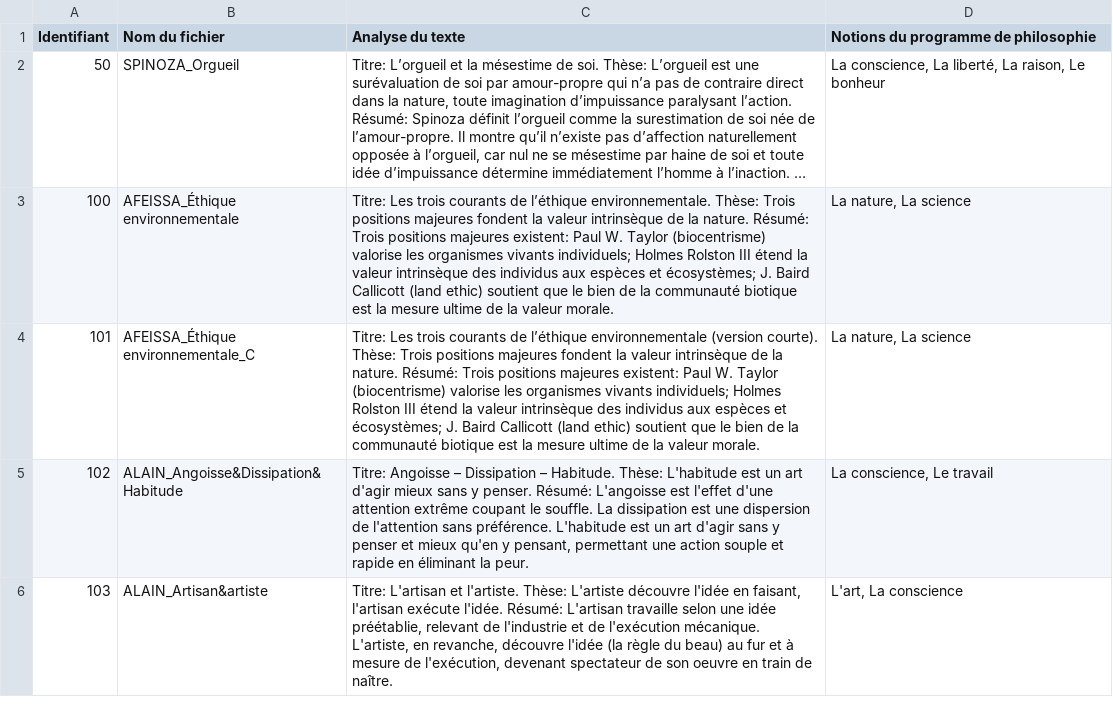
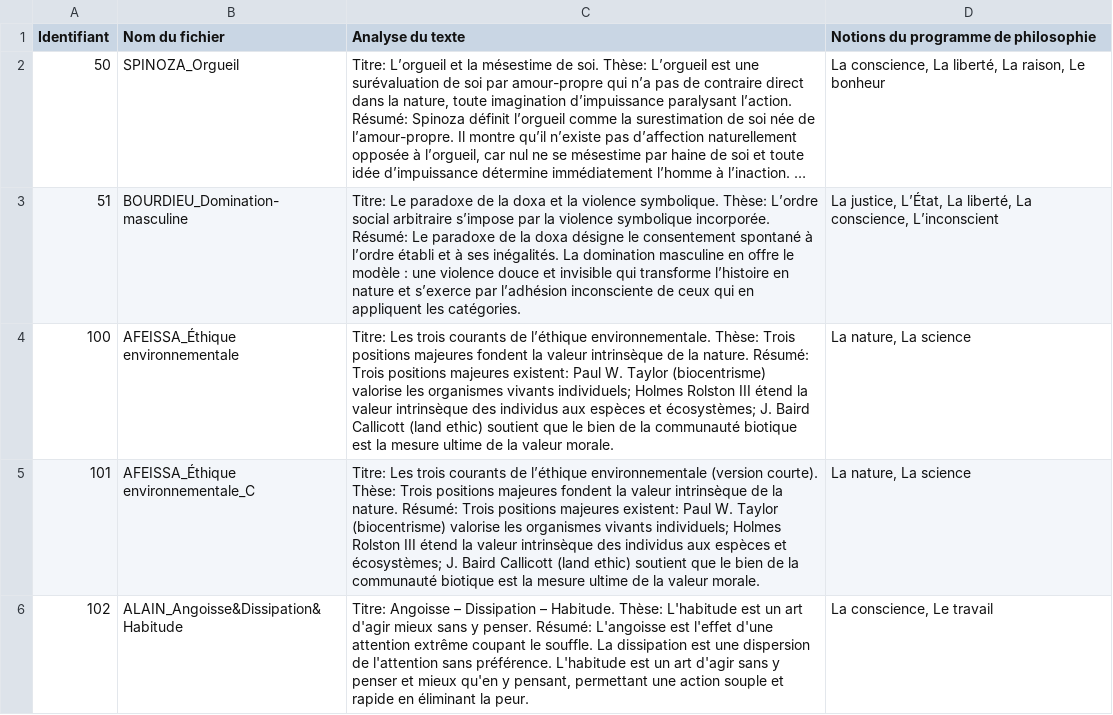
Before and after one commit to paulhamelphilo/textes, a TSV file: data/database.tsv, drawn as a sheet; only a part is shown; the shorter side is filled out with more unchanged rows; long unchanged cells end in …; the diff names each change by its address in the sheet, - before the commit and + after, or states it on an @@ line.

Commit message:
Ajout du texte BOURDIEU_Domination-masculine (ID 51 - sans ventilation)

```diff
--- a/data/database.tsv
+++ b/data/database.tsv
+row 3: 51 | BOURDIEU_Domination-masculine | Titre: Le paradoxe de la doxa et la violence symbolique. Thèse: L’ordre social arbitraire s’impose par la violence symbolique incorporée. Résumé: Le paradoxe de la doxa désigne le consentement spontané à l’ordre établi et à ses inégalités. La domination masculine en offre le modèle : une violence douce et invisible qui transforme l’histoire en nature et s’exerce par l’adhésion inconsciente de ceux qui en appliquent les catégories. | La justice, L’État, La liberté, La conscience, L’inconscient
```
Also changed, not shown: 2 other files.
